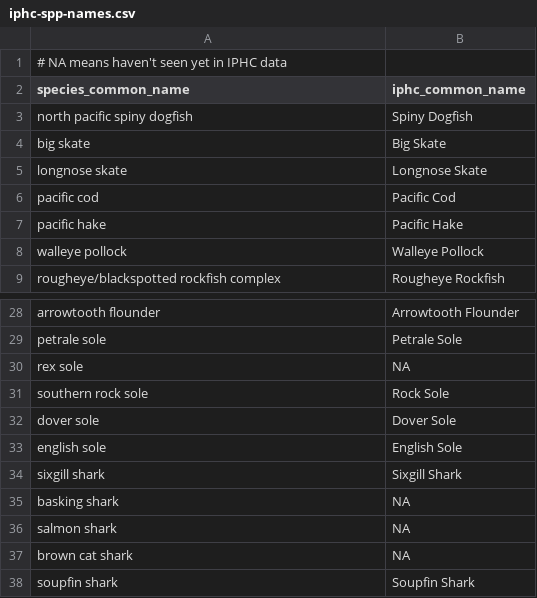
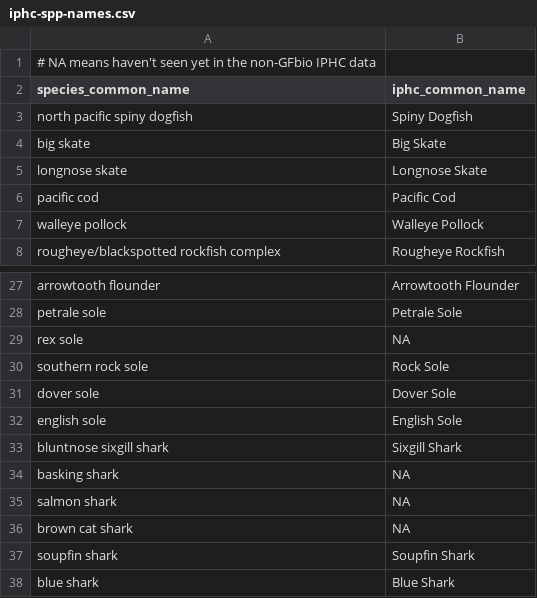
Before and after one commit to pbs-assess/gfplot, a CSV file: inst/extdata/iphc-spp-names.csv, drawn as a sheet; only a part is shown, gaps mark what is left out; the shorter side is filled out with more unchanged rows.

Commit message:
Tweaks based on changes in gfsynopsis's spp-of-interest.csv.

```diff
--- a/inst/extdata/iphc-spp-names.csv
+++ b/inst/extdata/iphc-spp-names.csv
@@ -1,2 +1,2 @@
-# NA means haven't seen yet in IPHC data
+# NA means haven't seen yet in the non-GFbio IPHC data
 species_common_name,iphc_common_name
@@ -6,3 +6,2 @@ longnose skate,Longnose Skate
 pacific cod,Pacific Cod
-pacific hake,Pacific Hake
 walleye pollock,Walleye Pollock
@@ -33,3 +32,3 @@ dover sole,Dover Sole
 english sole,English Sole
-sixgill shark,Sixgill Shark
+bluntnose sixgill shark,Sixgill Shark
 basking shark,NA
```
